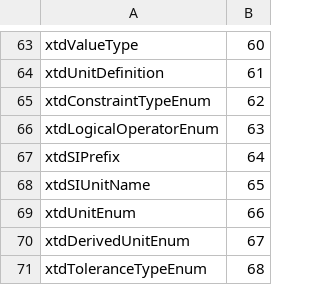
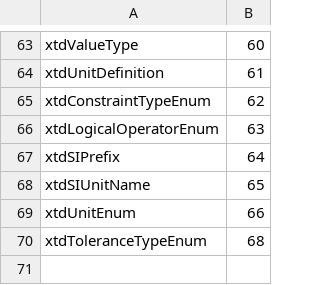
Before and after one commit to martin1cerny/ISO12006-3, a CSV file: Xbim.ISO_12006_3_V4/ISO_12006_3_VERSION_4_TYPE_IDS.csv, drawn as a sheet; only a part is shown, gaps mark what is left out; the diff names each change by its address in the sheet, - before the commit and + after, or states it on an @@ line.

Commit message:
Derived units further simplified. Enumeration of derived unit types was incomplete by definition and required to define the actual unit completely anyway. Potential mismatch wouldn't be recognized. This makes programming simpler, resulting data more compact and unambiguous. Derived units are fully defined by their components and derived dimensional exponents.

```diff
--- a/Xbim.ISO_12006_3_V4/ISO_12006_3_VERSION_4_TYPE_IDS.csv
+++ b/Xbim.ISO_12006_3_V4/ISO_12006_3_VERSION_4_TYPE_IDS.csv
-row 70: xtdDerivedUnitEnum | 67
```
Also changed, not shown: 5 other files.
